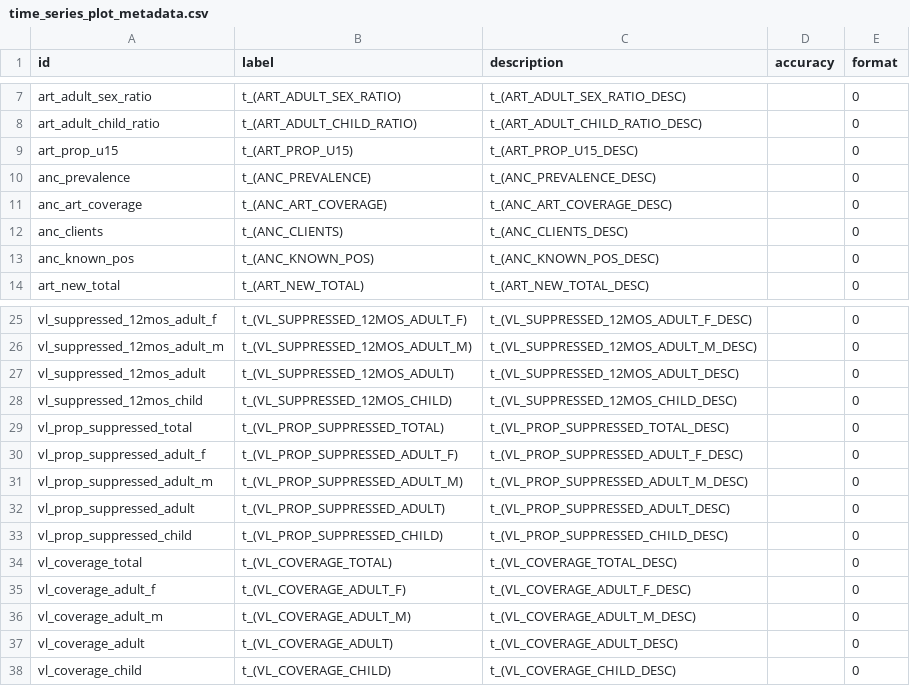
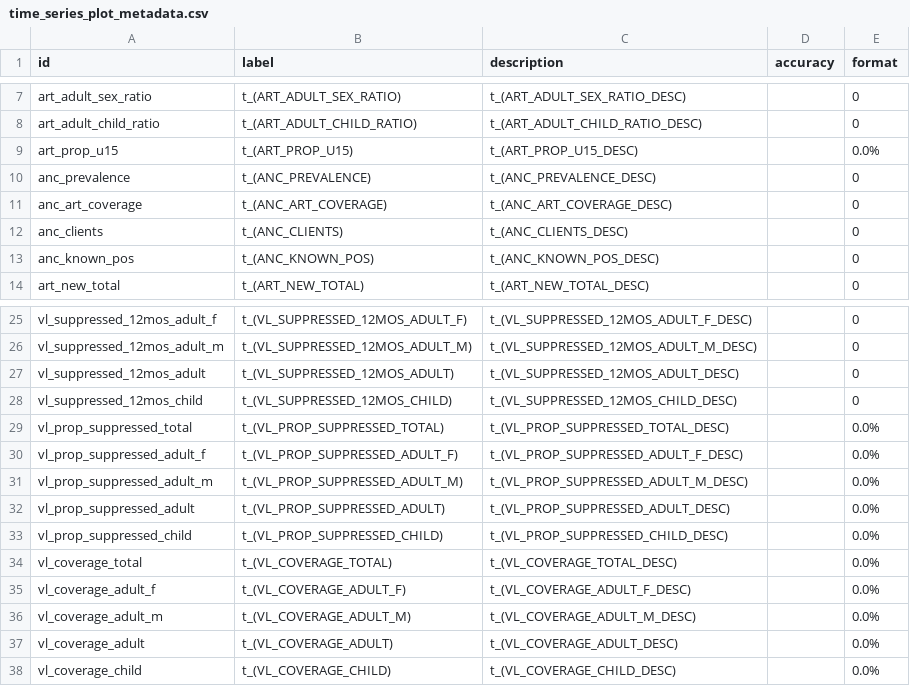
Before and after one commit to mrc-ide/naomi, a CSV file: inst/metadata/time_series_plot_metadata.csv, drawn as a sheet; only a part is shown, gaps mark what is left out.

Commit message:
Set proportion formats to display as %

```diff
--- a/inst/metadata/time_series_plot_metadata.csv
+++ b/inst/metadata/time_series_plot_metadata.csv
@@ -8,3 +8,3 @@ art_adult_sex_ratio,t_(ART_ADULT_SEX_RATIO),t_(ART_ADULT_SEX_RATIO_DESC),,0
 art_adult_child_ratio,t_(ART_ADULT_CHILD_RATIO),t_(ART_ADULT_CHILD_RATIO_DESC),,0
-art_prop_u15,t_(ART_PROP_U15),t_(ART_PROP_U15_DESC),,0
+art_prop_u15,t_(ART_PROP_U15),t_(ART_PROP_U15_DESC),,0.0%
 anc_prevalence,t_(ANC_PREVALENCE),t_(ANC_PREVALENCE_DESC),,0
@@ -28,11 +28,11 @@ vl_suppressed_12mos_adult,t_(VL_SUPPRESSED_12MOS_ADULT),t_(VL_SUPPRESSED_12MOS_A
 vl_suppressed_12mos_child,t_(VL_SUPPRESSED_12MOS_CHILD),t_(VL_SUPPRESSED_12MOS_CHILD_DESC),,0
-vl_prop_suppressed_total,t_(VL_PROP_SUPPRESSED_TOTAL),t_(VL_PROP_SUPPRESSED_TOTAL_DESC),,0
-vl_prop_suppressed_adult_f,t_(VL_PROP_SUPPRESSED_ADULT_F),t_(VL_PROP_SUPPRESSED_ADULT_F_DESC),,0
-vl_prop_suppressed_adult_m,t_(VL_PROP_SUPPRESSED_ADULT_M),t_(VL_PROP_SUPPRESSED_ADULT_M_DESC),,0
-vl_prop_suppressed_adult,t_(VL_PROP_SUPPRESSED_ADULT),t_(VL_PROP_SUPPRESSED_ADULT_DESC),,0
-vl_prop_suppressed_child,t_(VL_PROP_SUPPRESSED_CHILD),t_(VL_PROP_SUPPRESSED_CHILD_DESC),,0
-vl_coverage_total,t_(VL_COVERAGE_TOTAL),t_(VL_COVERAGE_TOTAL_DESC),,0
-vl_coverage_adult_f,t_(VL_COVERAGE_ADULT_F),t_(VL_COVERAGE_ADULT_F_DESC),,0
-vl_coverage_adult_m,t_(VL_COVERAGE_ADULT_M),t_(VL_COVERAGE_ADULT_M_DESC),,0
-vl_coverage_adult,t_(VL_COVERAGE_ADULT),t_(VL_COVERAGE_ADULT_DESC),,0
-vl_coverage_child,t_(VL_COVERAGE_CHILD),t_(VL_COVERAGE_CHILD_DESC),,0
+vl_prop_suppressed_total,t_(VL_PROP_SUPPRESSED_TOTAL),t_(VL_PROP_SUPPRESSED_TOTAL_DESC),,0.0%
+vl_prop_suppressed_adult_f,t_(VL_PROP_SUPPRESSED_ADULT_F),t_(VL_PROP_SUPPRESSED_ADULT_F_DESC),,0.0%
+vl_prop_suppressed_adult_m,t_(VL_PROP_SUPPRESSED_ADULT_M),t_(VL_PROP_SUPPRESSED_ADULT_M_DESC),,0.0%
+vl_prop_suppressed_adult,t_(VL_PROP_SUPPRESSED_ADULT),t_(VL_PROP_SUPPRESSED_ADULT_DESC),,0.0%
+vl_prop_suppressed_child,t_(VL_PROP_SUPPRESSED_CHILD),t_(VL_PROP_SUPPRESSED_CHILD_DESC),,0.0%
+vl_coverage_total,t_(VL_COVERAGE_TOTAL),t_(VL_COVERAGE_TOTAL_DESC),,0.0%
+vl_coverage_adult_f,t_(VL_COVERAGE_ADULT_F),t_(VL_COVERAGE_ADULT_F_DESC),,0.0%
+vl_coverage_adult_m,t_(VL_COVERAGE_ADULT_M),t_(VL_COVERAGE_ADULT_M_DESC),,0.0%
+vl_coverage_adult,t_(VL_COVERAGE_ADULT),t_(VL_COVERAGE_ADULT_DESC),,0.0%
+vl_coverage_child,t_(VL_COVERAGE_CHILD),t_(VL_COVERAGE_CHILD_DESC),,0.0%
```
